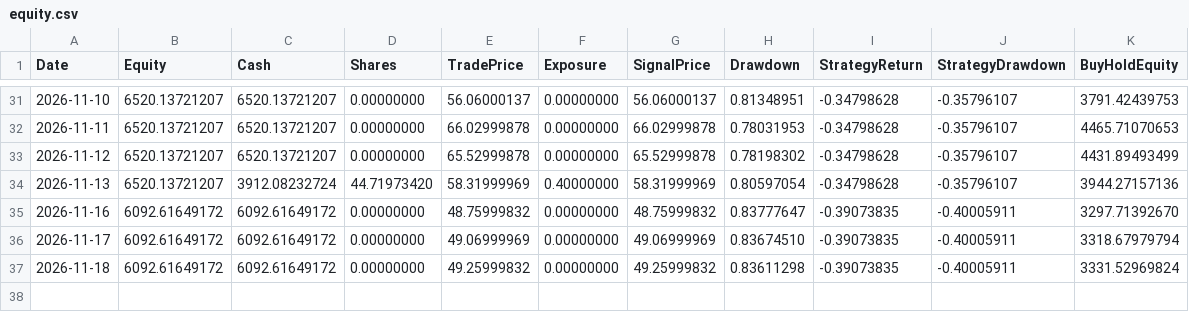
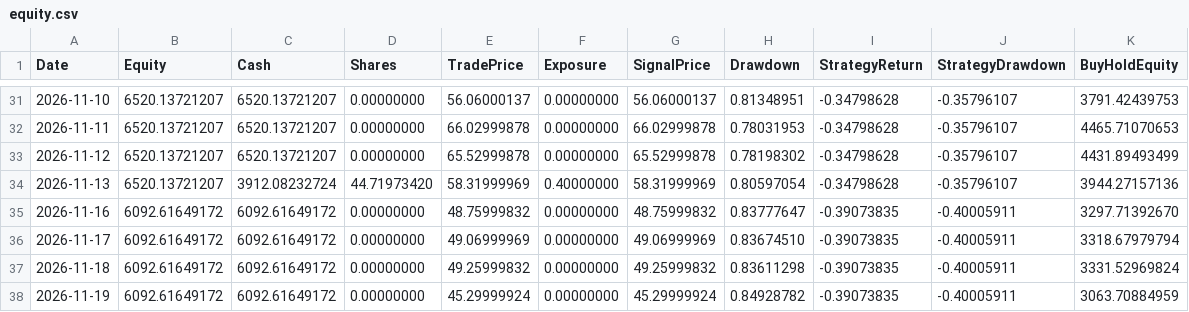
Before and after one commit to kurahwang741-png/Tqqq-quant, a CSV file: forward_data/equity.csv, drawn as a sheet; only a part is shown, gaps mark what is left out.

```diff
--- a/forward_data/equity.csv
+++ b/forward_data/equity.csv
@@ -37 +37,2 @@ Date,Equity,Cash,Shares,TradePrice,Exposure,SignalPrice,Drawdown,StrategyReturn,
 2026-11-18,6092.61649172,6092.61649172,0.00000000,49.25999832,0.00000000,49.25999832,0.83611298,-0.39073835,-0.40005911,3331.52969824
+2026-11-19,6092.61649172,6092.61649172,0.00000000,45.29999924,0.00000000,45.29999924,0.84928782,-0.39073835,-0.40005911,3063.70884959
```
Also changed, not shown: 1 other file.
